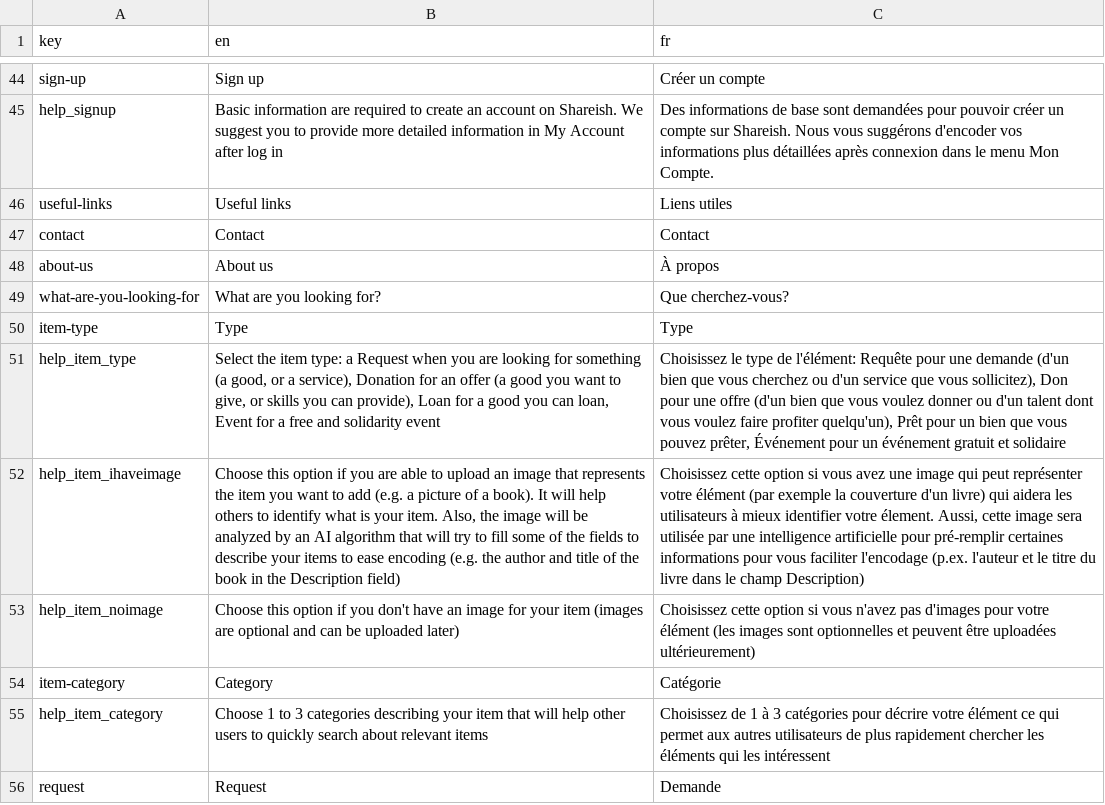
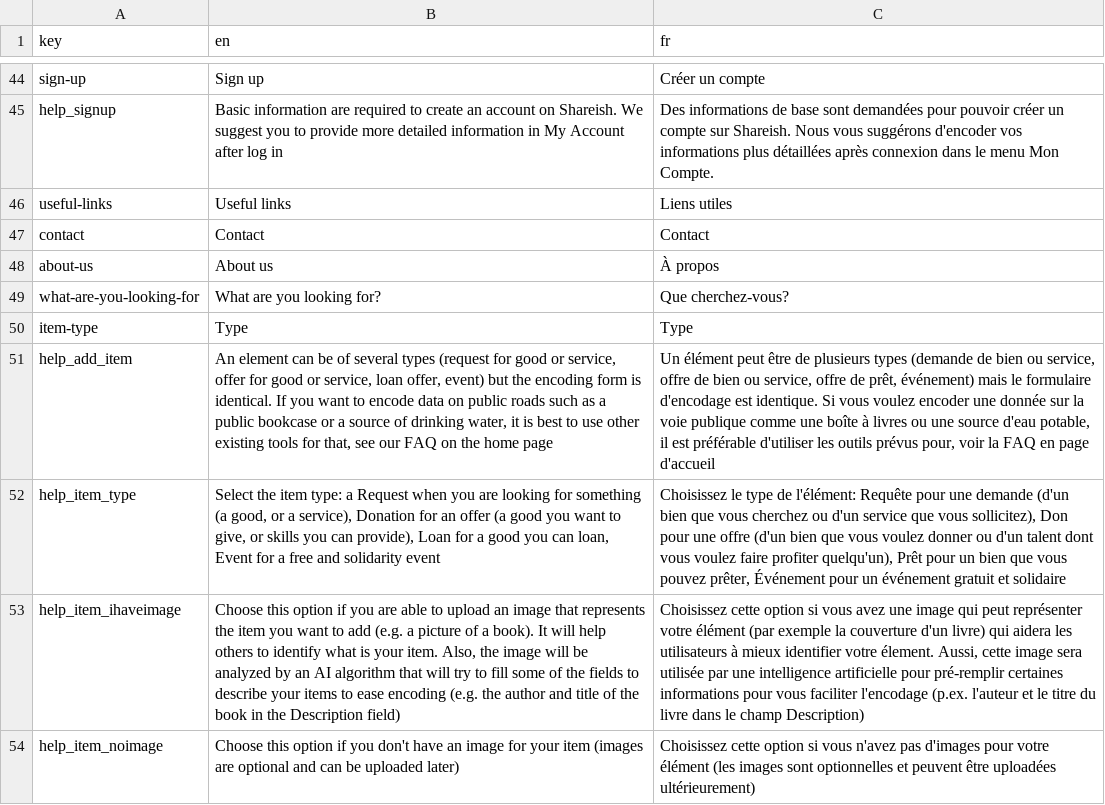
Before and after one commit to shareish/shareish, a CSV file: frontend/src/locales/translations.csv, drawn as a sheet; only a part is shown, gaps mark what is left out; the shorter side is filled out with more unchanged rows; the diff names each change by its address in the sheet, - before the commit and + after, or states it on an @@ line.

Commit message:
help tooltip add item

```diff
--- a/frontend/src/locales/translations.csv
+++ b/frontend/src/locales/translations.csv
+row 51: help_add_item | An element can be of several types (request for good or service, offer for good or service, loan offer, event) but the encoding form is identical. If you want to encode data on public roads such as a public bookcase or a source of drinking water, it is best to use other existing tools for that, see our FAQ on the home page | Un élément peut être de plusieurs types (demande de bien ou service, offre de bien ou service, offre de prêt, événement) mais le formulaire d'encodage est identique. Si vous voulez encoder une donnée sur la voie publique comme une boîte à livres ou une source d'eau potable, il est préférable d'utiliser les outils prévus pour, voir la FAQ en page d'accueil
```
Also changed, not shown: 3 other files.
